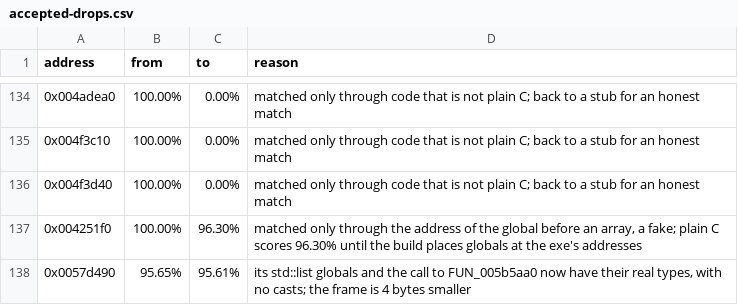
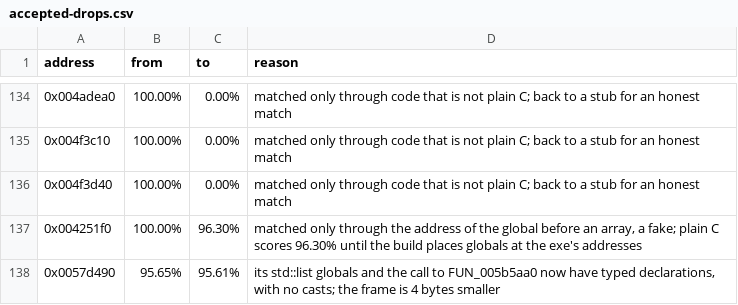
Before and after one commit to LuckyLuke00/sadx-decomp, a CSV file: data/accepted-drops.csv, drawn as a sheet; only a part is shown, gaps mark what is left out.

Commit message:
docs: reword some tool notes, prompts and comments
The notes on the tables columns in declgen.py, the dossier docstring, the v3 to v5 prompts, a drop reason in accepted-drops.csv and the offsets note in types.h get plainer wording. boss_robo.c loses a stray comment. Only text changes, and every score stays the same.

```diff
--- a/data/accepted-drops.csv
+++ b/data/accepted-drops.csv
@@ -137,2 +137,2 @@ address,from,to,reason
 0x004251f0,100.00%,96.30%,"matched only through the address of the global before an array, a fake; plain C scores 96.30% until the build places globals at the exe's addresses"
-0x0057d490,95.65%,95.61%,"its std::list globals and the call to FUN_005b5aa0 now have their real types, with no casts; the frame is 4 bytes smaller"
+0x0057d490,95.65%,95.61%,"its std::list globals and the call to FUN_005b5aa0 now have typed declarations, with no casts; the frame is 4 bytes smaller"
```
Also changed, not shown: 8 other files.
